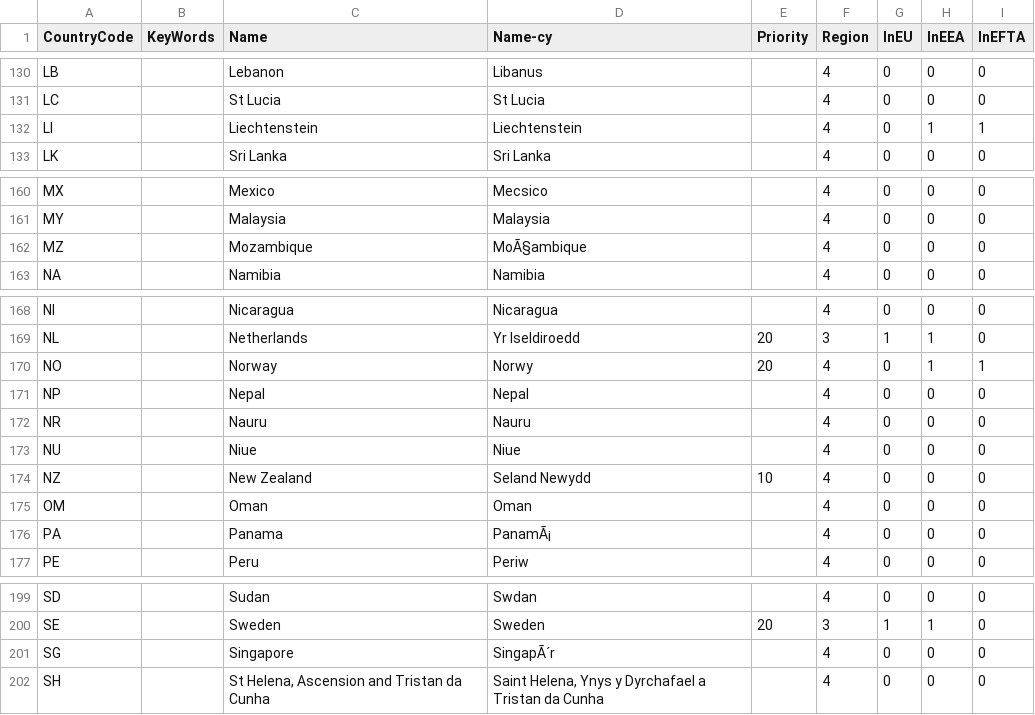
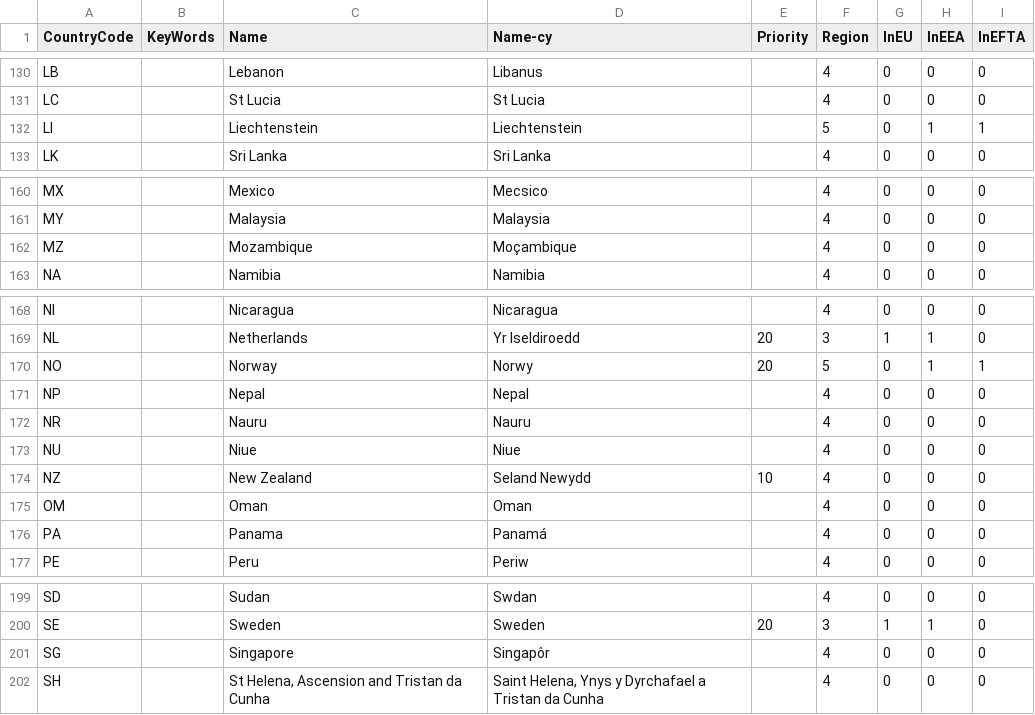
Before and after one commit to hmrc/gform-frontend, a CSV file: conf/lookup/BCD-Country.csv, drawn as a sheet; only a part is shown, gaps mark what is left out; the diff covers the shown part only.

Commit message:
GFORMS-1905 Region Update and Uncorrupt country names

```diff
--- a/conf/lookup/BCD-Country.csv
+++ b/conf/lookup/BCD-Country.csv
@@ -131,3 +131,3 @@ LB,,Lebanon,Libanus,,4,0,0,0
 LC,,St Lucia,St Lucia,,4,0,0,0
-LI,,Liechtenstein,Liechtenstein,,4,0,1,1
+LI,,Liechtenstein,Liechtenstein,,5,0,1,1
 LK,,Sri Lanka,Sri Lanka,,4,0,0,0
@@ -161,3 +161,3 @@ MX,,Mexico,Mecsico,,4,0,0,0
 MY,,Malaysia,Malaysia,,4,0,0,0
-MZ,,Mozambique,MoÃ§ambique,,4,0,0,0
+MZ,,Mozambique,Moçambique,,4,0,0,0
 NA,,Namibia,Namibia,,4,0,0,0
@@ -169,3 +169,3 @@ NI,,Nicaragua,Nicaragua,,4,0,0,0
 NL,,Netherlands,Yr Iseldiroedd,20,3,1,1,0
-NO,,Norway,Norwy,20,4,0,1,1
+NO,,Norway,Norwy,20,5,0,1,1
 NP,,Nepal,Nepal,,4,0,0,0
@@ -175,3 +175,3 @@ NZ,,New Zealand,Seland Newydd,10,4,0,0,0
 OM,,Oman,Oman,,4,0,0,0
-PA,,Panama,PanamÃ¡,,4,0,0,0
+PA,,Panama,Panamá,,4,0,0,0
 PE,,Peru,Periw,,4,0,0,0
@@ -200,3 +200,3 @@ SD,,Sudan,Swdan,,4,0,0,0
 SE,,Sweden,Sweden,20,3,1,1,0
-SG,,Singapore,SingapÃ´r,,4,0,0,0
+SG,,Singapore,Singapôr,,4,0,0,0
 SH,,"St Helena, Ascension and Tristan da Cunha","Saint Helena, Ynys y Dyrchafael a Tristan da Cunha",,4,0,0,0
```
Also changed, not shown: 15 edited cells elsewhere in this file.
